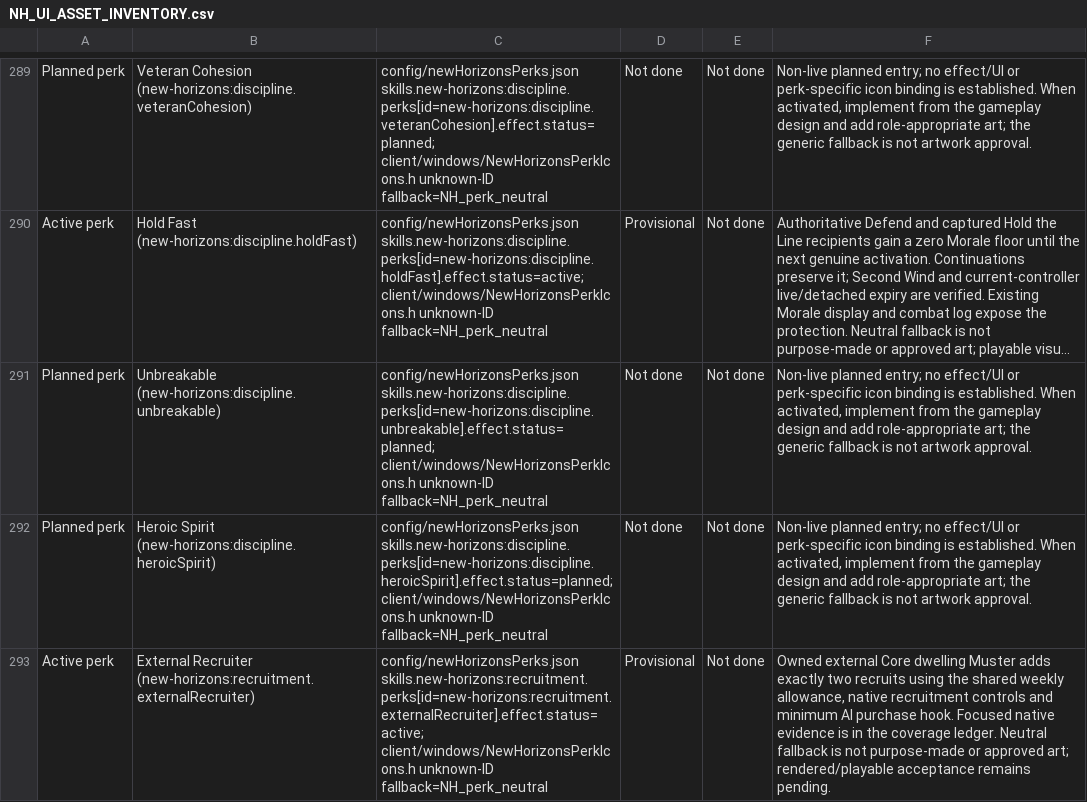
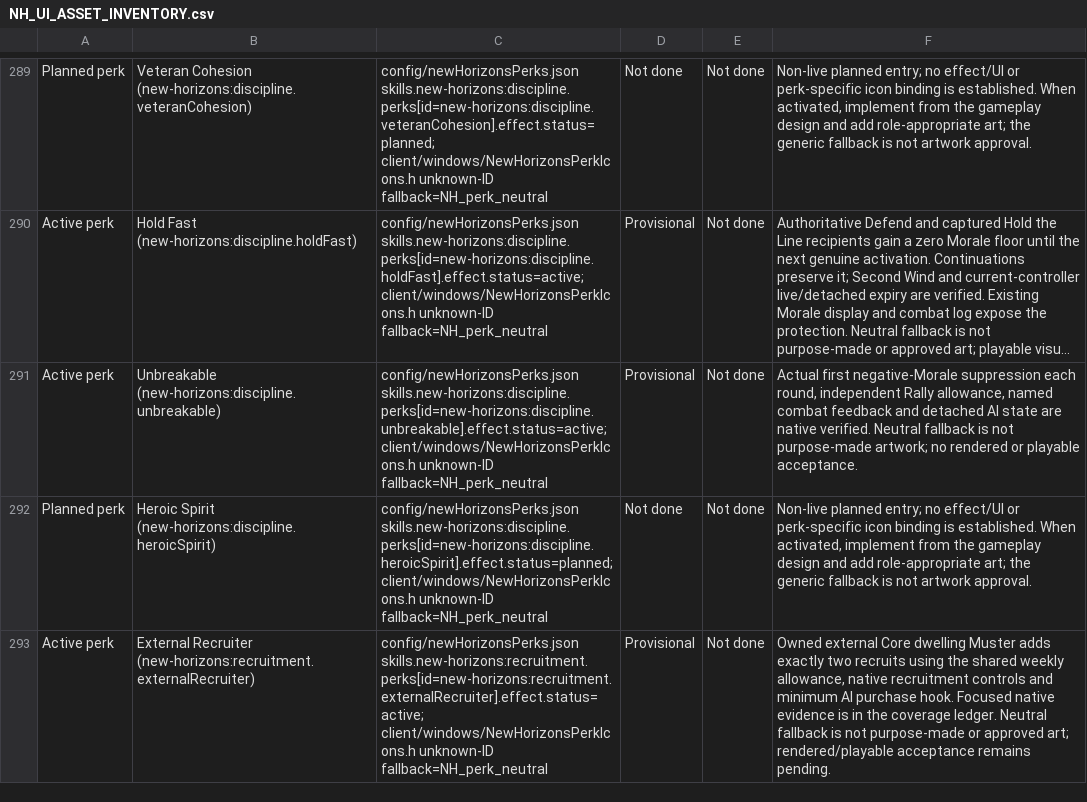
Before and after one commit to thegandalf196/new-horizons, a CSV file: docs/NH_UI_ASSET_INVENTORY.csv, drawn as a sheet; only a part is shown, gaps mark what is left out; long unchanged cells end in …; the diff names each change by its address in the sheet, - before the commit and + after, or states it on an @@ line.

Commit message:
Implement per-round Unbreakable Morale suppression

```diff
--- a/docs/NH_UI_ASSET_INVENTORY.csv
+++ b/docs/NH_UI_ASSET_INVENTORY.csv
-A291: Planned perk
+A291: Active perk
-C291: config/newHorizonsPerks.json skills.new-horizons:discipline.perks[id=new-horizons:discipline.unbreakable].effect.status=planned; client/windows/NewHorizonsPerkIcons.h unknown-ID…
+C291: config/newHorizonsPerks.json skills.new-horizons:discipline.perks[id=new-horizons:discipline.unbreakable].effect.status=active; client/windows/NewHorizonsPerkIcons.h unknown-ID…
-D291: Not done
+D291: Provisional
-F291: Non-live planned entry; no effect/UI or perk-specific icon binding is established. When activated, implement from the gameplay design and add role-appropriate art; the generic fallback is not artwork approval.
+F291: Actual first negative-Morale suppression each round, independent Rally allowance, named combat feedback and detached AI state are native verified. Neutral fallback is not purpose-made artwork; no rendered or playable acceptance.
```
Also changed, not shown: 15 other files.
